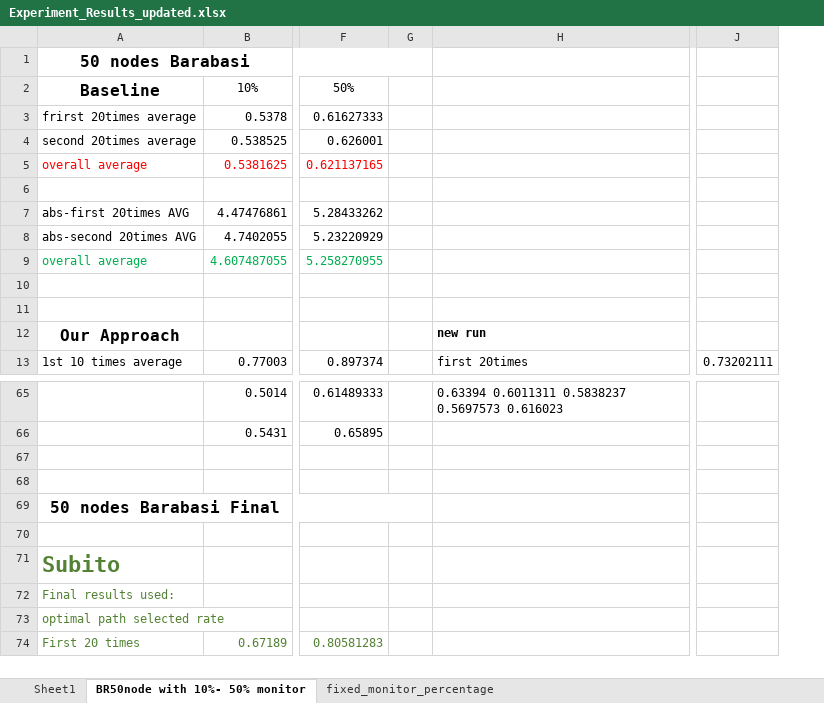
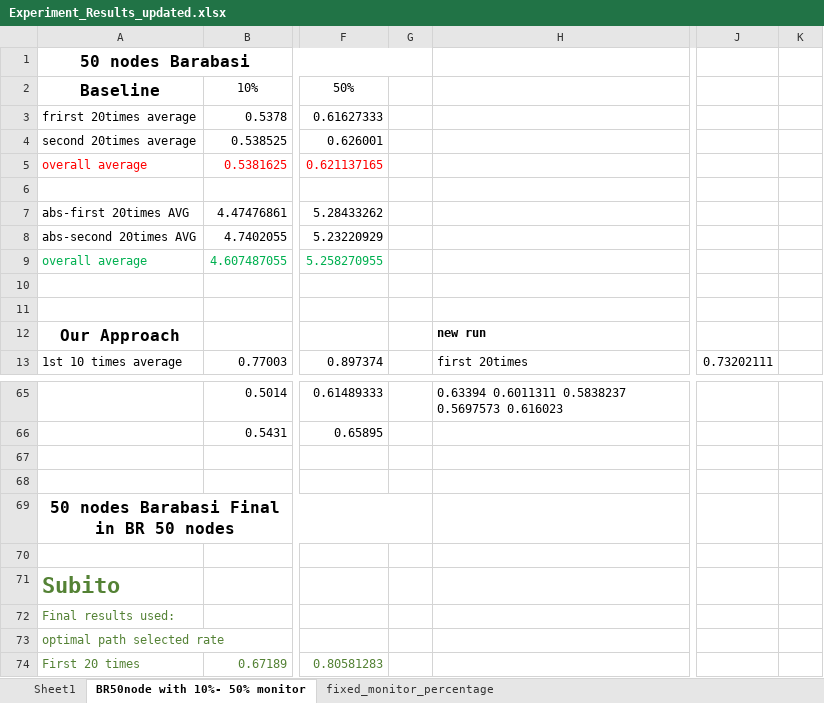
Before and after one commit to TaoXu00/Network_Monitoring_with_tomography_and_RL, an Excel workbook: Experiment_Results_updated.xlsx, sheet BR50node with 10%- 50% monitor, drawn as a sheet; only a part is shown, gaps mark what is left out; values as stored, in another font and other column widths than the file's, no borders; removed rows and columns are numbered as before the commit, all else as after; the diff covers the shown part only; the diff names each change by its address in the sheet, - before the commit and + after, or states it on an @@ line.

```diff
--- a/Experiment_Results_updated.xlsx (sheet BR50node with 10%- 50% monitor)
+++ b/Experiment_Results_updated.xlsx (sheet BR50node with 10%- 50% monitor)
-column G, empty
+column G, empty
+column K, empty
-A69: 50 nodes Barabasi Final
+A69: 50 nodes Barabasi Final in BR 50 nodes
```
Also changed, not shown: 89 added rows elsewhere in this sheet, sheet fixed_monitor_percentage, formulas that keep their value, Experiment_Results.xlsx, 8 other files.
